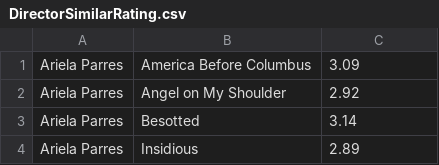
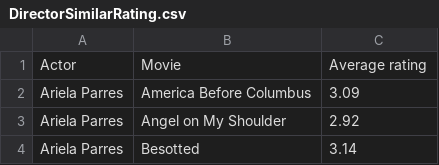
Before and after one commit to tjl9096/CSCI331-35-Movies-Database, a CSV file: DirectorSimilarRating.csv, drawn as a sheet; only a part is shown; the shorter side is filled out with more unchanged rows; the diff names each change by its address in the sheet, - before the commit and + after, or states it on an @@ line.

```diff
--- a/DirectorSimilarRating.csv
+++ b/DirectorSimilarRating.csv
+row 1: Actor | Movie | Average rating
```
Also changed, not shown: FriendsandFavGenre.csv, 1 other file.
